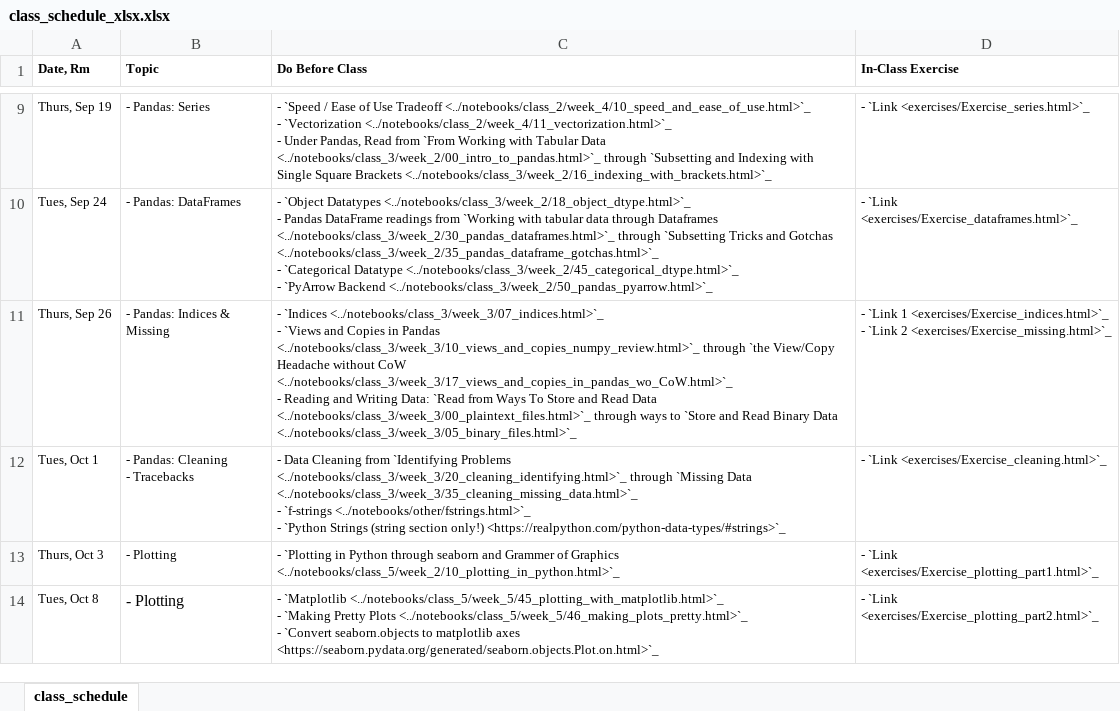
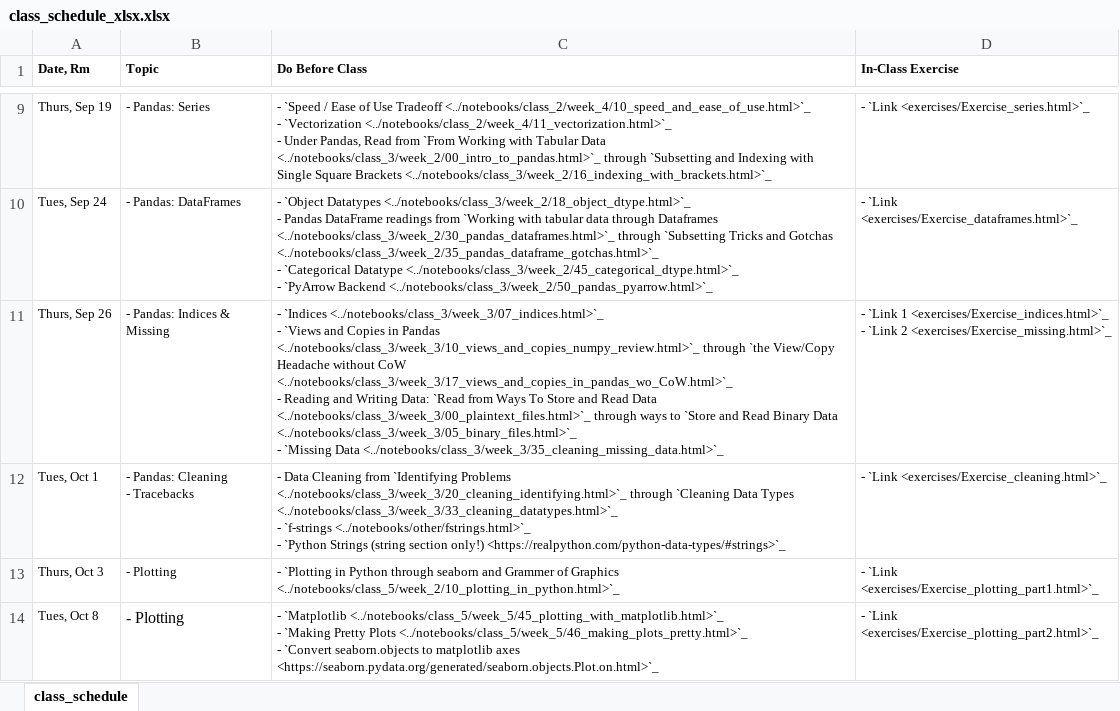
Before and after one commit to nickeubank/practicaldatascience_book, an Excel workbook: ids720_specific/class_schedule_xlsx.xlsx, sheet class_schedule, drawn as a sheet; only a part is shown, gaps mark what is left out; values as stored, in another font and other column widths than the file's, no borders; ↵ is a line break in a cell; the diff names each change by its address in the sheet, - before the commit and + after, or states it on an @@ line.

Commit message:
update class schedule

```diff
--- a/ids720_specific/class_schedule_xlsx.xlsx (sheet class_schedule)
+++ b/ids720_specific/class_schedule_xlsx.xlsx (sheet class_schedule)
-C11 (Do Before Class): …Data <../notebooks/class_3/week_3/05_binary_files.html>`_
+C11 (Do Before Class): …Data <../notebooks/class_3/week_3/05_binary_files.html>`_ ↵ - `Missing Data <../notebooks/class_3/week_3/35_cleaning_missing_data.html>`_
-C12 (Do Before Class): …<../notebooks/class_3/week_3/20_cleaning_identifying.html>`_ through `Missing Data <../notebooks/class_3/week_3/35_cleaning_missing_data.html>`_ ↵ - `f-strings…
+C12 (Do Before Class): …<../notebooks/class_3/week_3/20_cleaning_identifying.html>`_ through `Cleaning Data Types <../notebooks/class_3/week_3/33_cleaning_datatypes.html>`_ ↵ - `f-strings…
```
Also changed, not shown: 1 other file.
